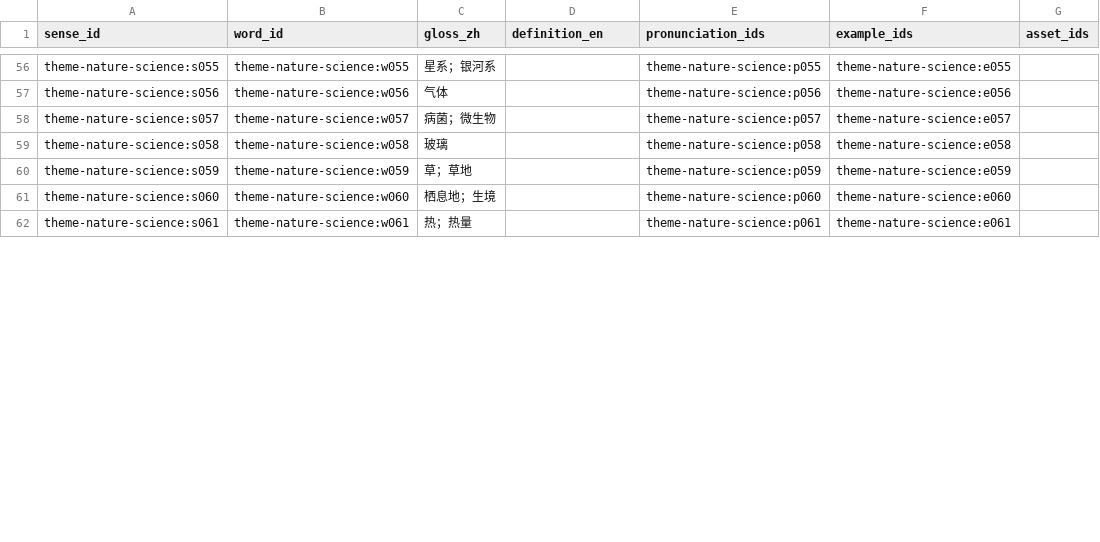
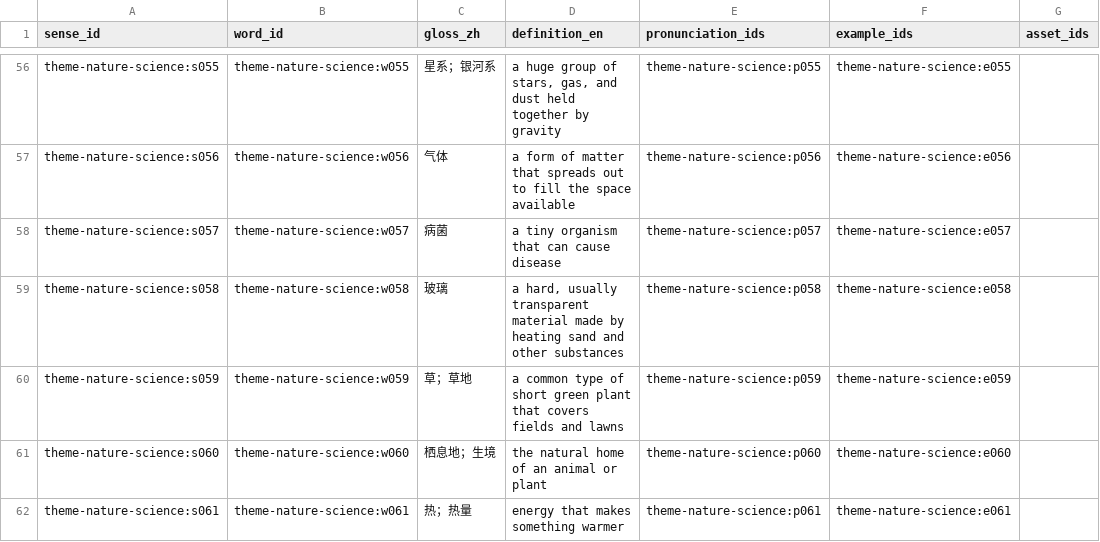
Before and after one commit to kangshuaibing329/infamous-specter, a CSV file: content-packs/theme-nature-science/0.2.0/senses.csv, drawn as a sheet; only a part is shown, gaps mark what is left out; the diff covers the shown part only; the diff names each change by its address in the sheet, - before the commit and + after, or states it on an @@ line.

```diff
--- a/content-packs/theme-nature-science/0.2.0/senses.csv
+++ b/content-packs/theme-nature-science/0.2.0/senses.csv
-D56 (definition_en): (empty)
+D56 (definition_en): a huge group of stars, gas, and dust held together by gravity
-D57 (definition_en): (empty)
+D57 (definition_en): a form of matter that spreads out to fill the space available
-C58 (gloss_zh): 病菌；微生物
+C58 (gloss_zh): 病菌
-D58 (definition_en): (empty)
+D58 (definition_en): a tiny organism that can cause disease
-D59 (definition_en): (empty)
+D59 (definition_en): a hard, usually transparent material made by heating sand and other substances
-D60 (definition_en): (empty)
+D60 (definition_en): a common type of short green plant that covers fields and lawns
-D61 (definition_en): (empty)
+D61 (definition_en): the natural home of an animal or plant
-D62 (definition_en): (empty)
+D62 (definition_en): energy that makes something warmer
```
Also changed, not shown: 104 edited cells elsewhere in this file.
